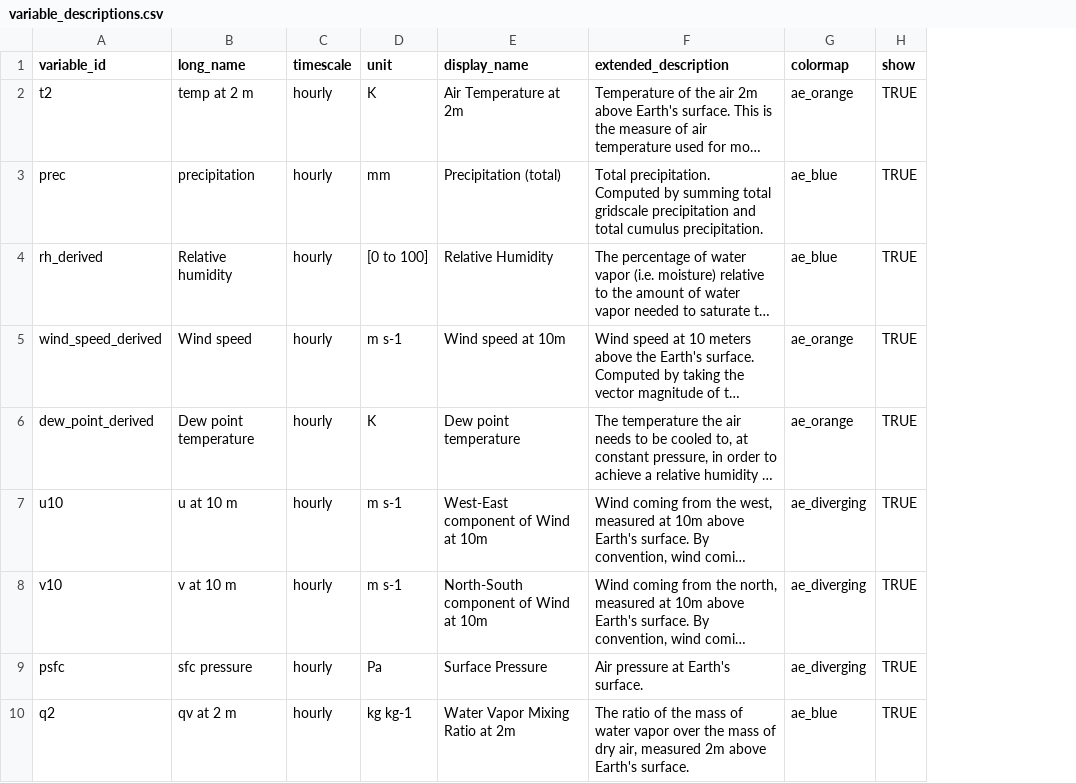
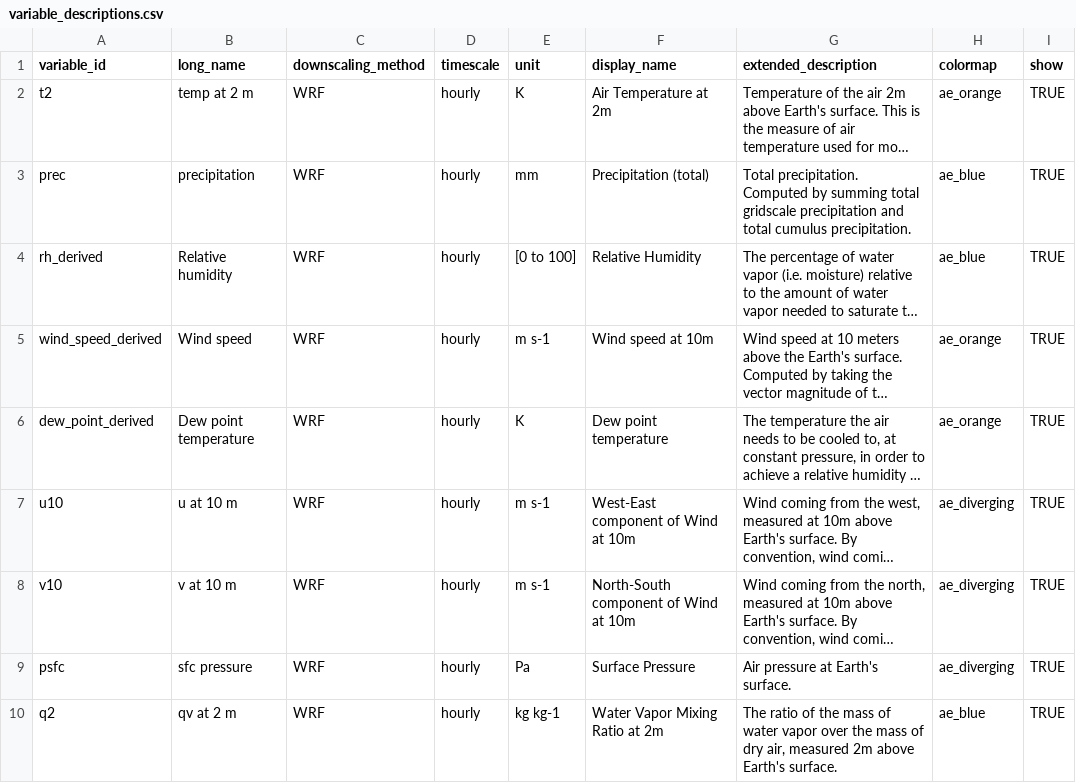
Before and after one commit to cal-adapt/climakitae, a CSV file: climakitae/data/variable_descriptions.csv, drawn as a sheet; only a part is shown; long unchanged cells end in …; the diff names each change by its address in the sheet, - before the commit and + after, or states it on an @@ line.

Commit message:
add downscaling_method column

```diff
--- a/climakitae/data/variable_descriptions.csv
+++ b/climakitae/data/variable_descriptions.csv
+column C (downscaling_method), rows 2-10: all WRF
```
